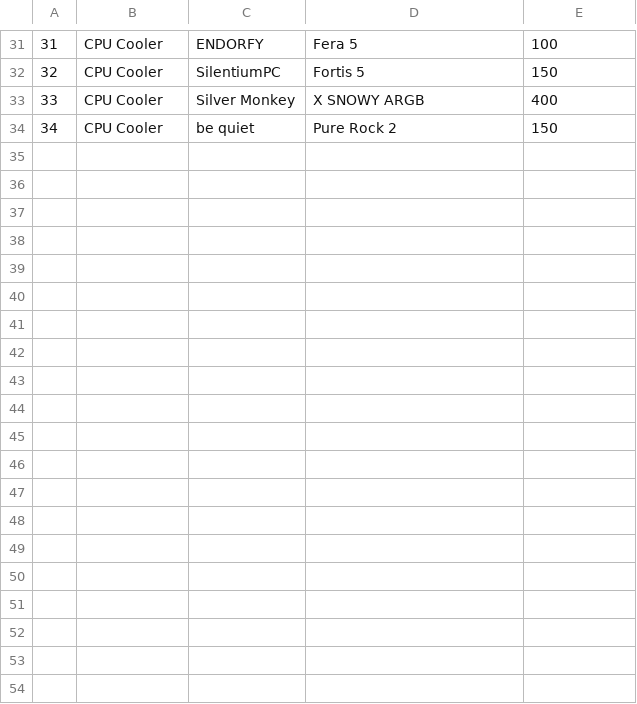
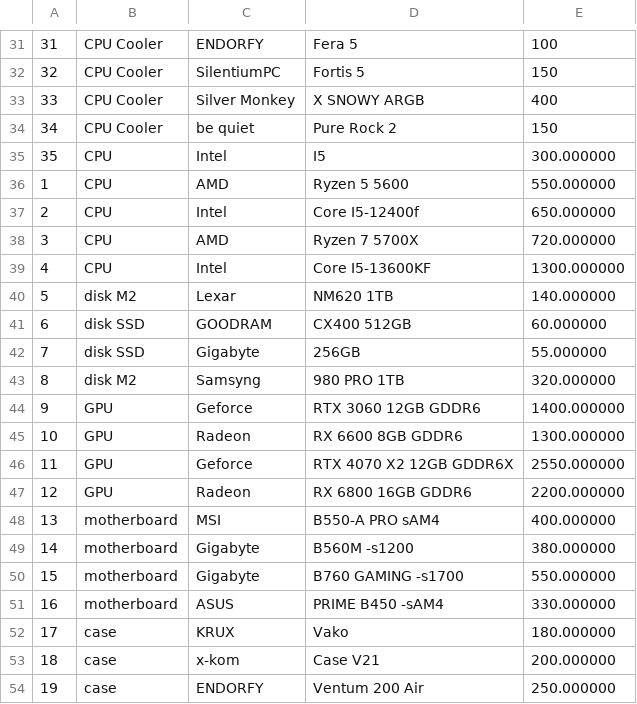
Before and after one commit to MateuszBrankiewicz/Cpp-Shop, a CSV file: ProductList.csv, drawn as a sheet; only a part is shown, gaps mark what is left out; the diff covers the shown part only.

```diff
--- a/ProductList.csv
+++ b/ProductList.csv
@@ -34 +34,21 @@
 34;CPU Cooler;be quiet;Pure Rock 2;150
+35;CPU;Intel;I5;300.000000
+1;CPU;AMD;Ryzen 5 5600;550.000000
+2;CPU;Intel; Core I5-12400f;650.000000
+3;CPU;AMD;Ryzen 7 5700X;720.000000
+4;CPU;Intel; Core I5-13600KF;1300.000000
+5;disk M2;Lexar;NM620 1TB;140.000000
+6;disk SSD;GOODRAM;CX400 512GB;60.000000
+7;disk SSD;Gigabyte;256GB;55.000000
+8;disk M2;Samsyng;980 PRO 1TB;320.000000
+9;GPU;Geforce;RTX 3060 12GB GDDR6;1400.000000
+10;GPU;Radeon;RX 6600 8GB GDDR6;1300.000000
+11;GPU;Geforce;RTX 4070 X2 12GB GDDR6X;2550.000000
+12;GPU;Radeon;RX 6800 16GB GDDR6;2200.000000
+13;motherboard;MSI;B550-A PRO sAM4;400.000000
+14;motherboard;Gigabyte;B560M -s1200;380.000000
+15;motherboard;Gigabyte;B760 GAMING -s1700;550.000000
+16;motherboard;ASUS;PRIME B450 -sAM4;330.000000
+17;case;KRUX;Vako;180.000000
+18;case;x-kom;Case V21;200.000000
+19;case;ENDORFY;Ventum 200 Air;250.000000
```
Also changed, not shown: 15 added rows elsewhere in this file, 9 other files.
